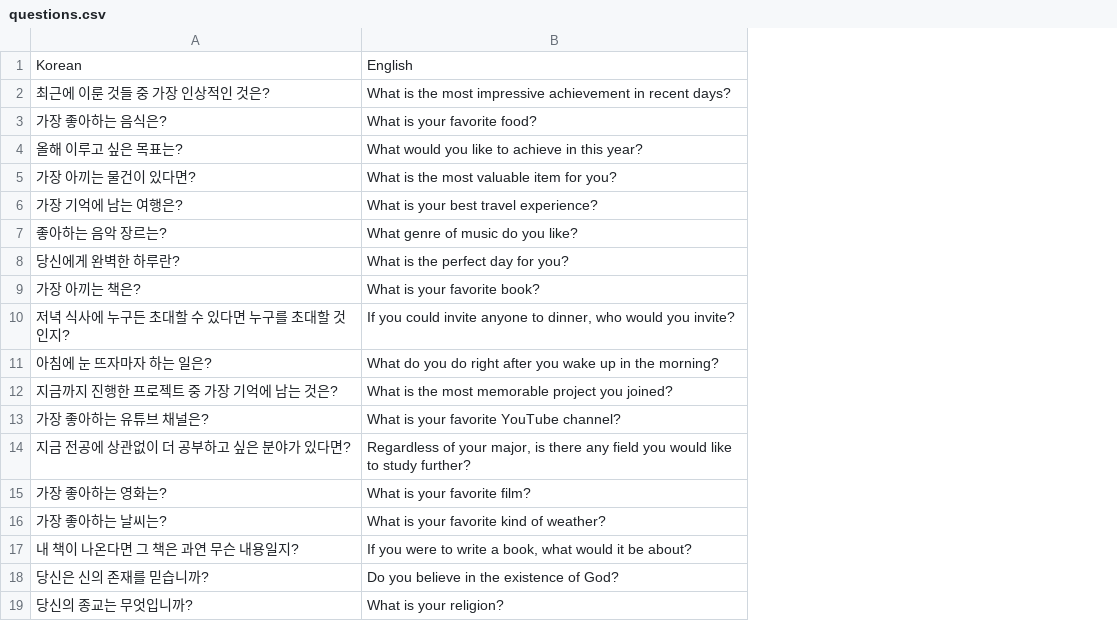
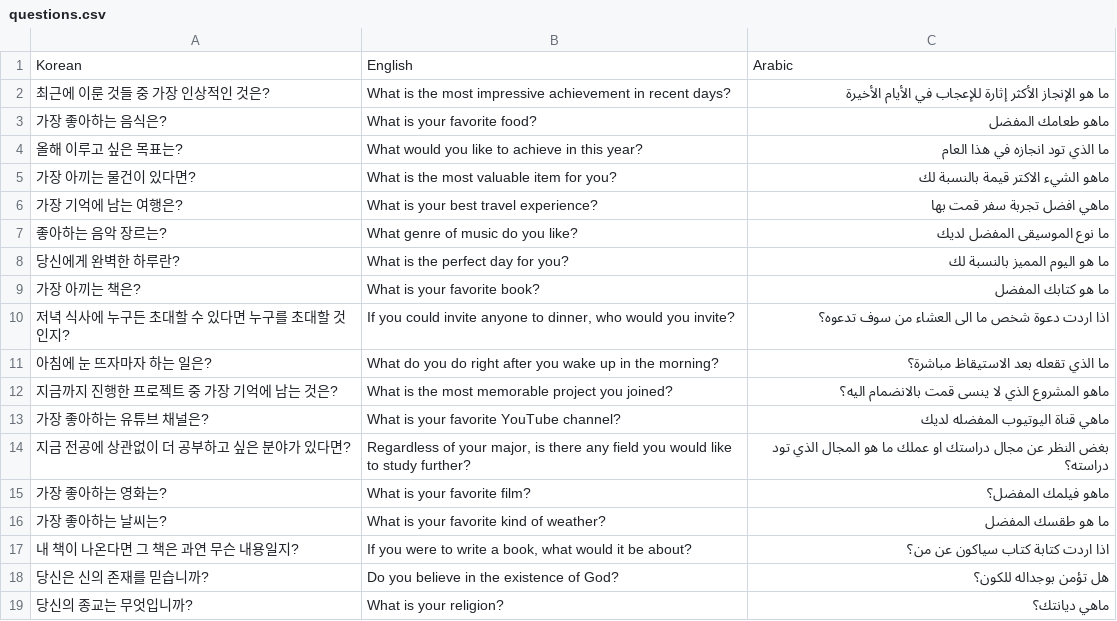
Before and after one commit to tula3and/random-question-generator, a CSV file: questions.csv, drawn as a sheet; the diff names each change by its address in the sheet, - before the commit and + after, or states it on an @@ line.

Commit message:
added -> translate all existent questions to Arabic and added Arabic section to CSV file

```diff
--- a/questions.csv
+++ b/questions.csv
+column C, rows 1-19: Arabic | ما هو الإنجاز الأكثر إثارة للإعجاب في الأيام الأخيرة | ماهو طعامك المفضل | ما الذي تود انجازه في هذا العام | ماهو الشيء الاكتر قيمة بالنسبة لك | ماهي افضل تجربة سفر قمت بها | ما نوع الموسيقى المفضل لديك | ما هو اليوم المميز بالنسبة لك | ما هو كتابك المفضل | اذا اردت دعوة شخص ما الى العشاء من سوف تدعوه؟ | ما الذي تقعله بعد الاستيقاظ مباشرة؟ | ماهو المشروع الذي لا ينسى قمت بالانضمام اليه؟ | ماهي قناة اليوتيوب المفضله لديك | بغض النظر عن مجال دراستك او عملك ما هو المجال الذي تود دراسته؟ | ماهو فيلمك المفضل؟ | ما هو طقسك المفضل | اذا اردت كتابة كتاب سياكون عن من؟ | هل تؤمن بوجداله للكون؟ | ماهي ديانتك؟
```
